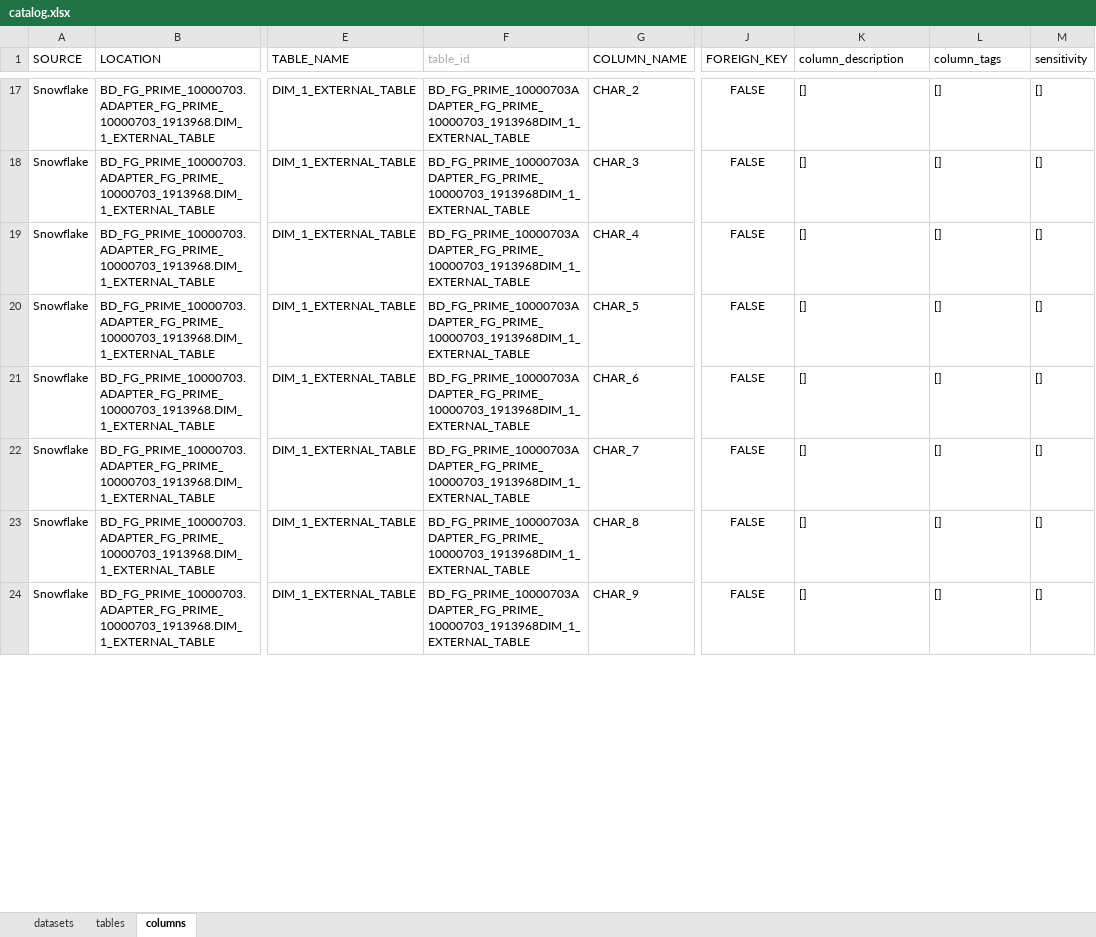
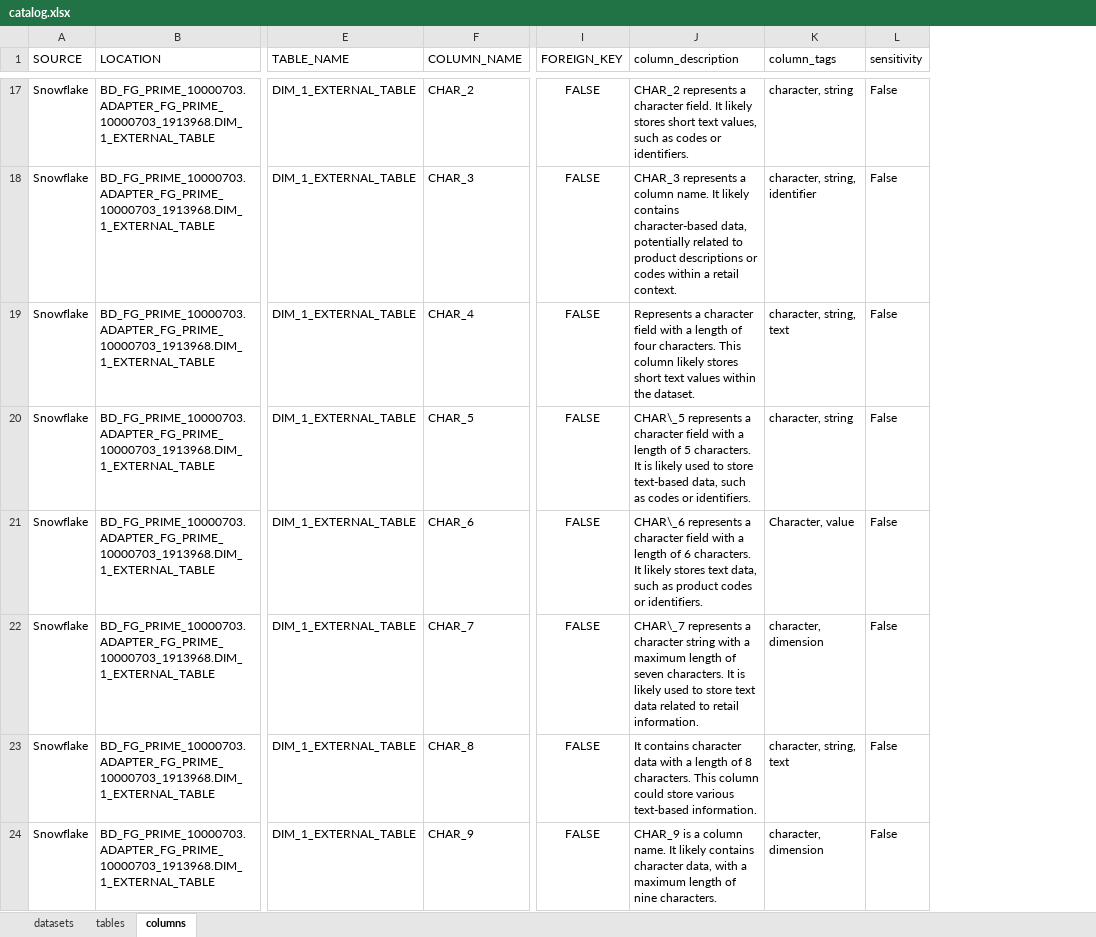
Before and after one commit to rohithareddy-03/studio, an Excel workbook: public/csv_data_store/catalog.xlsx, sheet columns, drawn as a sheet; only a part is shown, gaps mark what is left out; values as stored, in another font and other column widths than the file's, no borders; charts and pictures not drawn; removed rows and columns are numbered as before the commit, all else as after; the diff covers the shown part only; the diff names each change by its address in the sheet, - before the commit and + after, or states it on an @@ line.

```diff
--- a/public/csv_data_store/catalog.xlsx (sheet columns)
+++ b/public/csv_data_store/catalog.xlsx (sheet columns)
-column F (table_id), rows 17-24: all BD_FG_PRIME_10000703ADAPTER_FG_PRIME_10000703_1913968DIM_1_EXTERNAL_TABLE
-J17 (column_description): []
+J17 (column_description): CHAR_2 represents a character field. It likely stores short text values, such as codes or identifiers.
-K17 (column_tags): []
+K17 (column_tags): character, string
-L17:L24 (sensitivity): []
+L17:L24 (sensitivity): False
-J18 (column_description): []
+J18 (column_description): CHAR_3 represents a column name. It likely contains character-based data, potentially related to product descriptions or codes within a retail context.
-K18 (column_tags): []
+K18 (column_tags): character, string, identifier
-J19 (column_description): []
+J19 (column_description): Represents a character field with a length of four characters. This column likely stores short text values within the dataset.
-K19 (column_tags): []
+K19 (column_tags): character, string, text
-J20 (column_description): []
+J20 (column_description): CHAR\_5 represents a character field with a length of 5 characters. It is likely used to store text-based data, such as codes or identifiers.
-K20 (column_tags): []
+K20 (column_tags): character, string
-J21 (column_description): []
+J21 (column_description): CHAR\_6 represents a character field with a length of 6 characters. It likely stores text data, such as product codes or identifiers.
-K21 (column_tags): []
+K21 (column_tags): Character, value
-J22 (column_description): []
+J22 (column_description): CHAR\_7 represents a character string with a maximum length of seven characters. It is likely used to store text data related to retail information.
-K22 (column_tags): []
+K22 (column_tags): character, dimension
-J23 (column_description): []
+J23 (column_description): It contains character data with a length of 8 characters. This column could store various text-based information.
-K23 (column_tags): []
+K23 (column_tags): character, string, text
-J24 (column_description): []
+J24 (column_description): CHAR_9 is a column name. It likely contains character data, with a maximum length of nine characters.
-K24 (column_tags): []
+K24 (column_tags): character, dimension
```
Also changed, not shown: 1828 edited cells elsewhere in this sheet, sheet tables, sheet datasets, charts or pictures, 1 other file.
